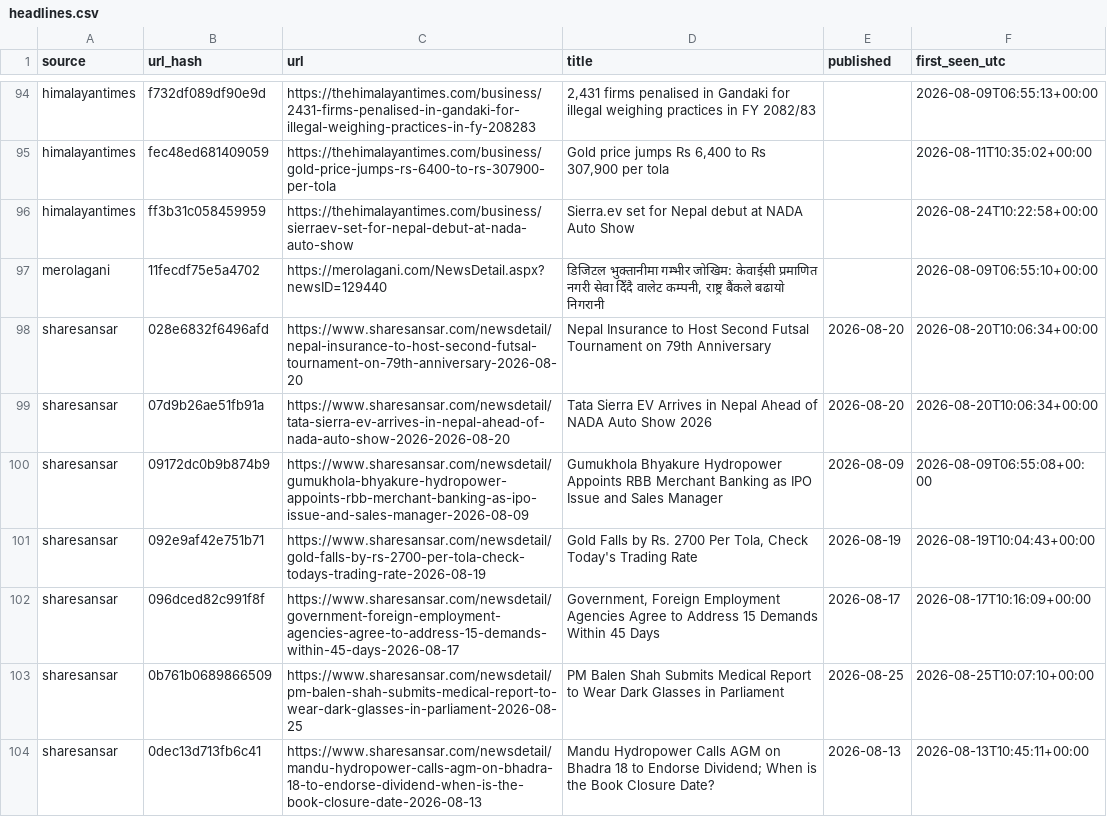
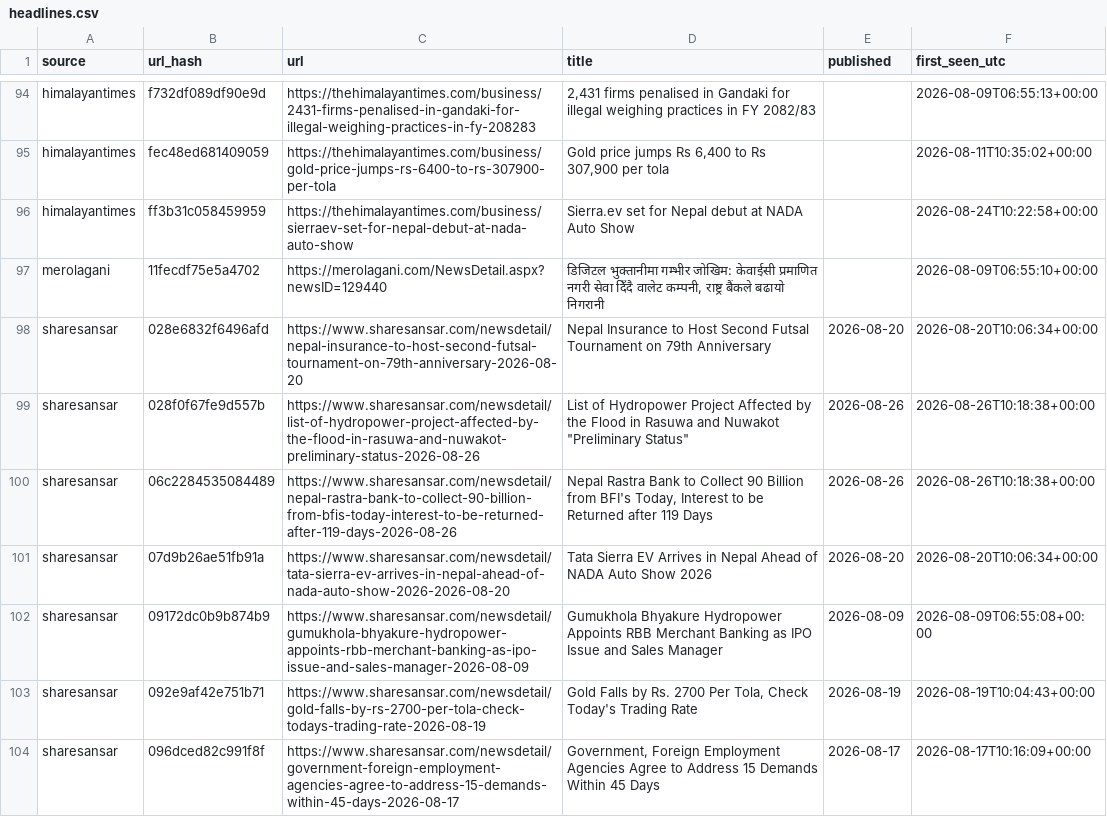
Before and after one commit to Aabaran7/nepse-forecast, a CSV file: data-mirror/news/headlines.csv, drawn as a sheet; only a part is shown, gaps mark what is left out; the shorter side is filled out with more unchanged rows; the diff covers the shown part only; the diff names each change by its address in the sheet, - before the commit and + after, or states it on an @@ line.

```diff
--- a/data-mirror/news/headlines.csv
+++ b/data-mirror/news/headlines.csv
+row 99: sharesansar | 028f0f67fe9d557b | https://www.sharesansar.com/newsdetail/list-of-hydropower-project-affected-by-the-flood-in-rasuwa-and-nuwakot-preliminary-status-2026-08-26 | List of Hydropower Project Affected by the Flood in Rasuwa and Nuwakot "Preliminary Status" | 2026-08-26 | 2026-08-26T10:18:38+00:00
+row 100: sharesansar | 06c2284535084489 | https://www.sharesansar.com/newsdetail/nepal-rastra-bank-to-collect-90-billion-from-bfis-today-interest-to-be-returned-after-119-days-2026-08-26 | Nepal Rastra Bank to Collect 90 Billion from BFI's Today, Interest to be Returned after 119 Days | 2026-08-26 | 2026-08-26T10:18:38+00:00
```
Also changed, not shown: 8 added rows elsewhere in this file, data-mirror/archive/_manifest.csv, data-mirror/archive/indices.csv, 7 other files.
